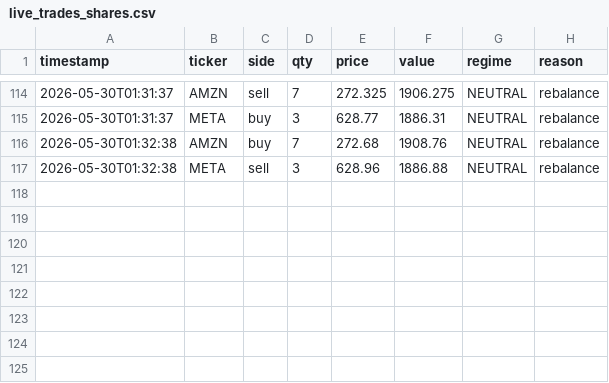
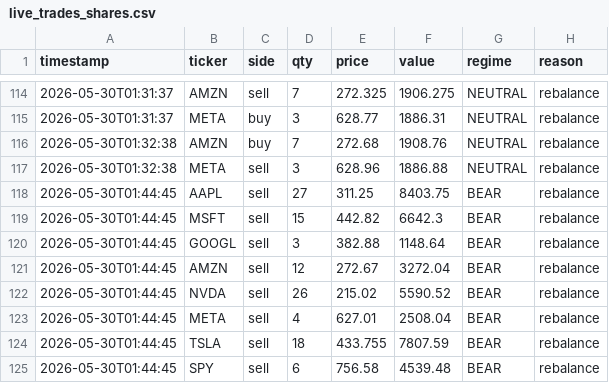
Before and after one commit to khinebo/trading_dashboard, a CSV file: live_trades_shares.csv, drawn as a sheet; only a part is shown, gaps mark what is left out.

```diff
--- a/live_trades_shares.csv
+++ b/live_trades_shares.csv
@@ -117 +117,9 @@ timestamp,ticker,side,qty,price,value,regime,reason
 2026-05-30T01:32:38,META,sell,3,628.96,1886.88,NEUTRAL,rebalance
+2026-05-30T01:44:45,AAPL,sell,27,311.25,8403.75,BEAR,rebalance
+2026-05-30T01:44:45,MSFT,sell,15,442.82,6642.3,BEAR,rebalance
+2026-05-30T01:44:45,GOOGL,sell,3,382.88,1148.64,BEAR,rebalance
+2026-05-30T01:44:45,AMZN,sell,12,272.67,3272.04,BEAR,rebalance
+2026-05-30T01:44:45,NVDA,sell,26,215.02,5590.52,BEAR,rebalance
+2026-05-30T01:44:45,META,sell,4,627.01,2508.04,BEAR,rebalance
+2026-05-30T01:44:45,TSLA,sell,18,433.755,7807.59,BEAR,rebalance
+2026-05-30T01:44:45,SPY,sell,6,756.58,4539.48,BEAR,rebalance
```
Also changed, not shown: live_equity_crypto.csv, live_equity_shares.csv.
